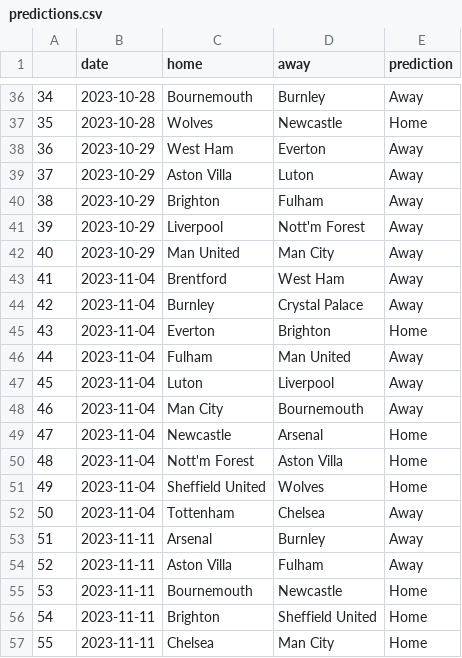
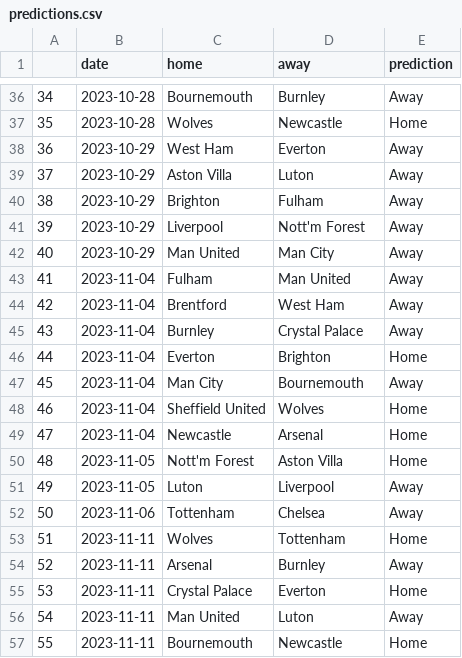
Before and after one commit to AndresNavarrete/football_predictor, a CSV file: data/ml/predictions.csv, drawn as a sheet; only a part is shown, gaps mark what is left out; the diff covers the shown part only.

Commit message:
Auto commit: Update predictions

```diff
--- a/data/ml/predictions.csv
+++ b/data/ml/predictions.csv
@@ -42,16 +42,16 @@
 40,2023-10-29,Man United,Man City,Away
-41,2023-11-04,Brentford,West Ham,Away
-42,2023-11-04,Burnley,Crystal Palace,Away
-43,2023-11-04,Everton,Brighton,Home
-44,2023-11-04,Fulham,Man United,Away
-45,2023-11-04,Luton,Liverpool,Away
-46,2023-11-04,Man City,Bournemouth,Away
+41,2023-11-04,Fulham,Man United,Away
+42,2023-11-04,Brentford,West Ham,Away
+43,2023-11-04,Burnley,Crystal Palace,Away
+44,2023-11-04,Everton,Brighton,Home
+45,2023-11-04,Man City,Bournemouth,Away
+46,2023-11-04,Sheffield United,Wolves,Home
 47,2023-11-04,Newcastle,Arsenal,Home
-48,2023-11-04,Nott'm Forest,Aston Villa,Home
-49,2023-11-04,Sheffield United,Wolves,Home
-50,2023-11-04,Tottenham,Chelsea,Away
-51,2023-11-11,Arsenal,Burnley,Away
-52,2023-11-11,Aston Villa,Fulham,Away
-53,2023-11-11,Bournemouth,Newcastle,Home
-54,2023-11-11,Brighton,Sheffield United,Home
-55,2023-11-11,Chelsea,Man City,Home
+48,2023-11-05,Nott'm Forest,Aston Villa,Home
+49,2023-11-05,Luton,Liverpool,Away
+50,2023-11-06,Tottenham,Chelsea,Away
+51,2023-11-11,Wolves,Tottenham,Home
+52,2023-11-11,Arsenal,Burnley,Away
+53,2023-11-11,Crystal Palace,Everton,Home
+54,2023-11-11,Man United,Luton,Away
+55,2023-11-11,Bournemouth,Newcastle,Home
```
Also changed, not shown: 15 edited cells elsewhere in this file, data/ml/fixture.csv.
